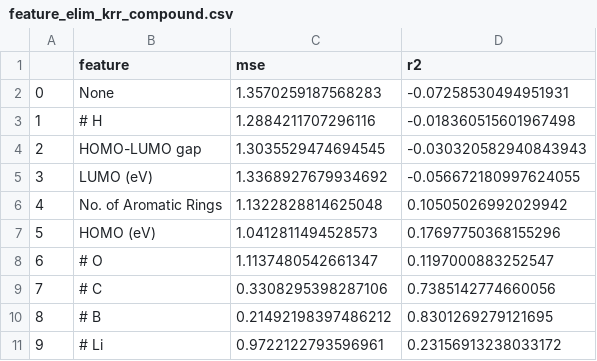
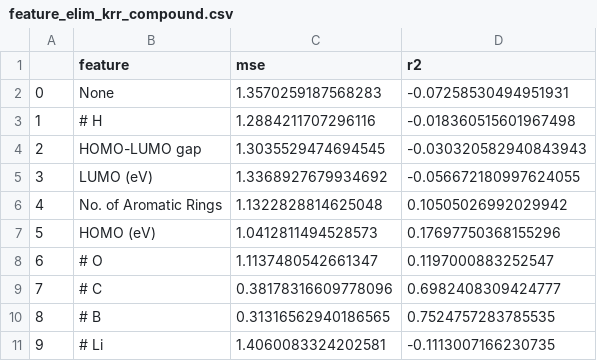
Before and after one commit to robert-kuramshin/dft-machine-learning, a CSV file: battery/res/no-comp/feature_elim_krr_compound.csv, drawn as a sheet.

```diff
--- a/battery/res/no-comp/feature_elim_krr_compound.csv
+++ b/battery/res/no-comp/feature_elim_krr_compound.csv
@@ -8,4 +8,4 @@
 6,# O,1.1137480542661347,0.1197000883252547
-7,# C,0.3308295398287106,0.7385142774660056
-8,# B,0.21492198397486212,0.8301269279121695
-9,# Li,0.9722122793596961,0.23156913238033172
+7,# C,0.38178316609778096,0.6982408309424777
+8,# B,0.31316562940186565,0.7524757283785535
+9,# Li,1.4060083324202581,-0.1113007166230735
```
Also changed, not shown: battery/res/X_test_rfe.csv, battery/res/X_train_rfe.csv, 10 other files.
